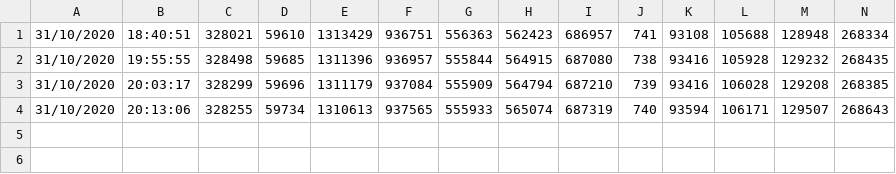
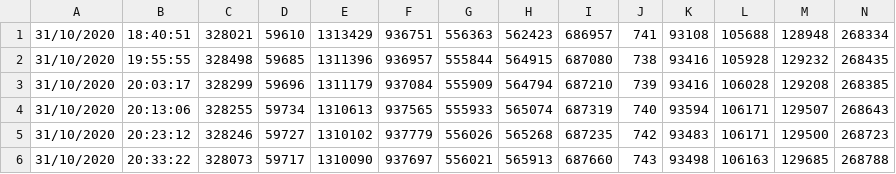
Before and after one commit to wd7512/The-Music-of-Primes, a CSV file: Non-Current/csgo Scrape/Case Tracker/Listings.csv, drawn as a sheet; only a part is shown; rows hold the shown columns only; the diff names each change by its address in the sheet, - before the commit and + after, or states it on an @@ line.

```diff
--- a/Non-Current/csgo Scrape/Case Tracker/Listings.csv
+++ b/Non-Current/csgo Scrape/Case Tracker/Listings.csv
+row 5: 31/10/2020 | 20:23:12 | 328246 | 59727 | 1310102 | 937779 | 556026 | 565268 | 687235 | 742 | 93483 | 106171 | 129500 | 268723
+row 6: 31/10/2020 | 20:33:22 | 328073 | 59717 | 1310090 | 937697 | 556021 | 565913 | 687660 | 743 | 93498 | 106163 | 129685 | 268788
```
Also changed, not shown: Non-Current/csgo Scrape/Case Tracker/Medians.csv, Non-Current/csgo Scrape/Case Tracker/Volumes.csv.
